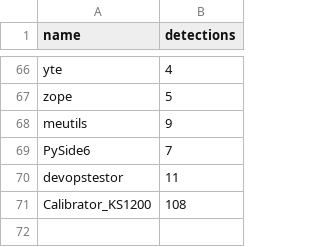
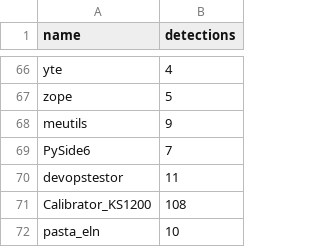
Before and after one commit to h4sh5/pypi-auto-scanner, a CSV file: high_risk_pkgs.csv, drawn as a sheet; only a part is shown, gaps mark what is left out.

```diff
--- a/high_risk_pkgs.csv
+++ b/high_risk_pkgs.csv
@@ -71 +71,2 @@ devopstestor,11
 Calibrator_KS1200,108
+pasta_eln,10
```
Also changed, not shown: 3 other files.
